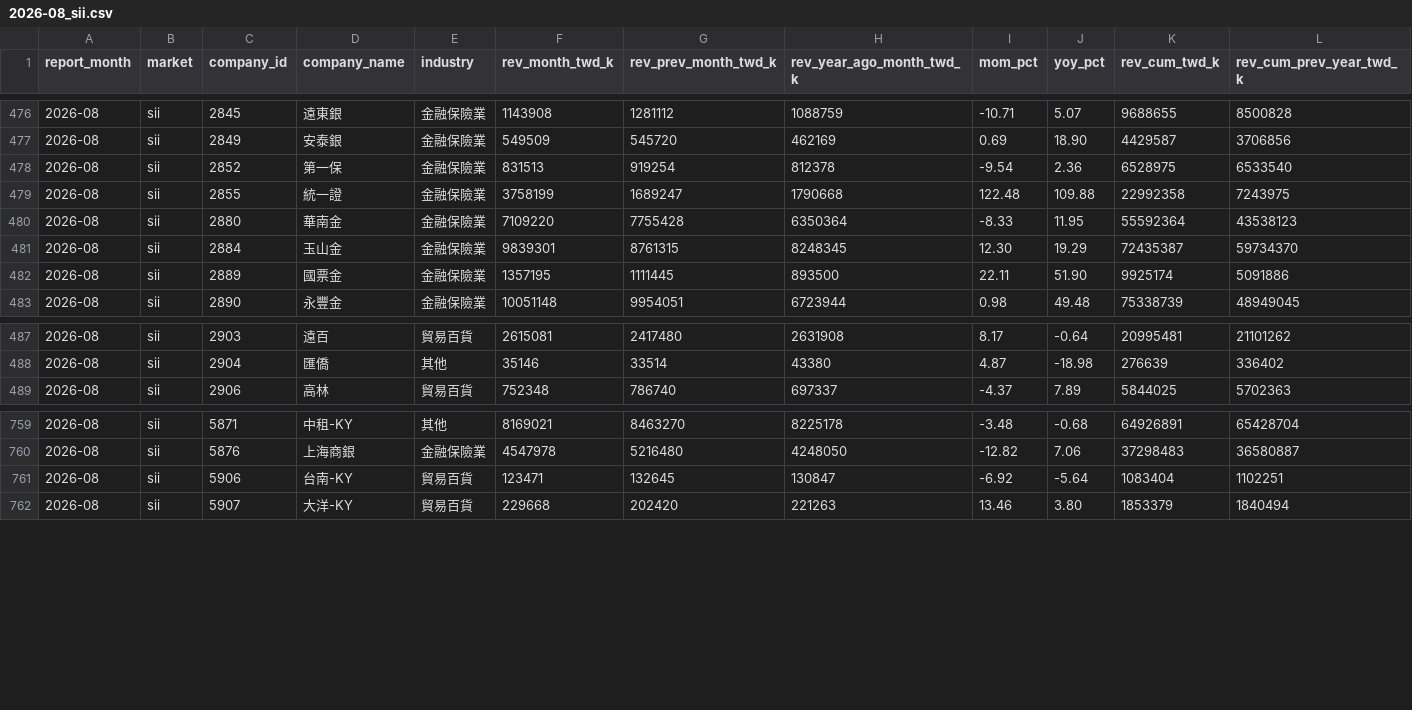
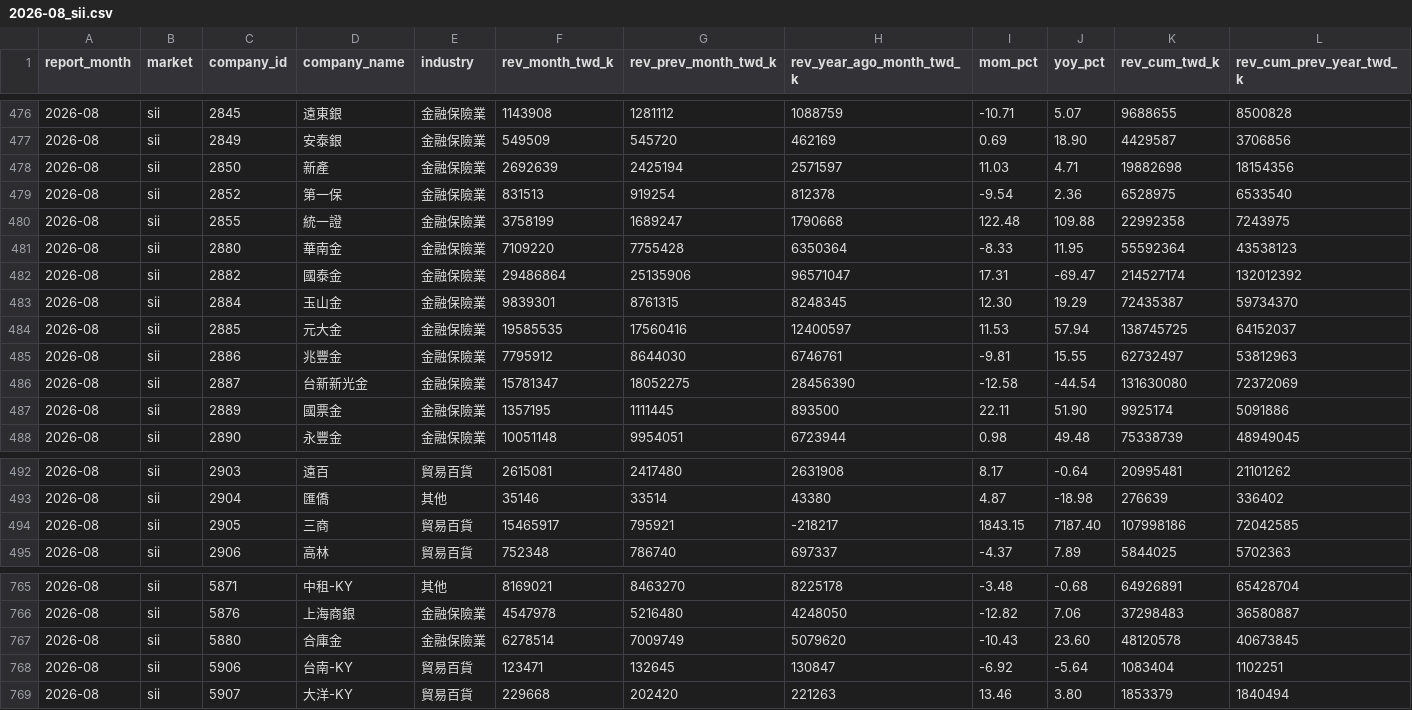
Before and after one commit to Jim-Lohse/investment-lab, a CSV file: data/taiwan/monthly_revenue/2026-08_sii.csv, drawn as a sheet; only a part is shown, gaps mark what is left out; rows hold the shown columns only; the diff names each change by its address in the sheet, - before the commit and + after, or states it on an @@ line.

```diff
--- a/data/taiwan/monthly_revenue/2026-08_sii.csv
+++ b/data/taiwan/monthly_revenue/2026-08_sii.csv
+row 478: 2026-08 | sii | 2850 | 新產 | 金融保險業 | 2692639 | 2425194 | 2571597 | 11.03 | 4.71 | 19882698 | 18154356
+row 482: 2026-08 | sii | 2882 | 國泰金 | 金融保險業 | 29486864 | 25135906 | 96571047 | 17.31 | -69.47 | 214527174 | 132012392
+row 484: 2026-08 | sii | 2885 | 元大金 | 金融保險業 | 19585535 | 17560416 | 12400597 | 11.53 | 57.94 | 138745725 | 64152037
+row 485: 2026-08 | sii | 2886 | 兆豐金 | 金融保險業 | 7795912 | 8644030 | 6746761 | -9.81 | 15.55 | 62732497 | 53812963
+row 486: 2026-08 | sii | 2887 | 台新新光金 | 金融保險業 | 15781347 | 18052275 | 28456390 | -12.58 | -44.54 | 131630080 | 72372069
+row 494: 2026-08 | sii | 2905 | 三商 | 貿易百貨 | 15465917 | 795921 | -218217 | 1843.15 | 7187.40 | 107998186 | 72042585
+row 767: 2026-08 | sii | 5880 | 合庫金 | 金融保險業 | 6278514 | 7009749 | 5079620 | -10.43 | 23.60 | 48120578 | 40673845
```
Also changed, not shown: data/derived/taiwan_signals.csv, data/us/hts_codes.csv, 13 other files.
